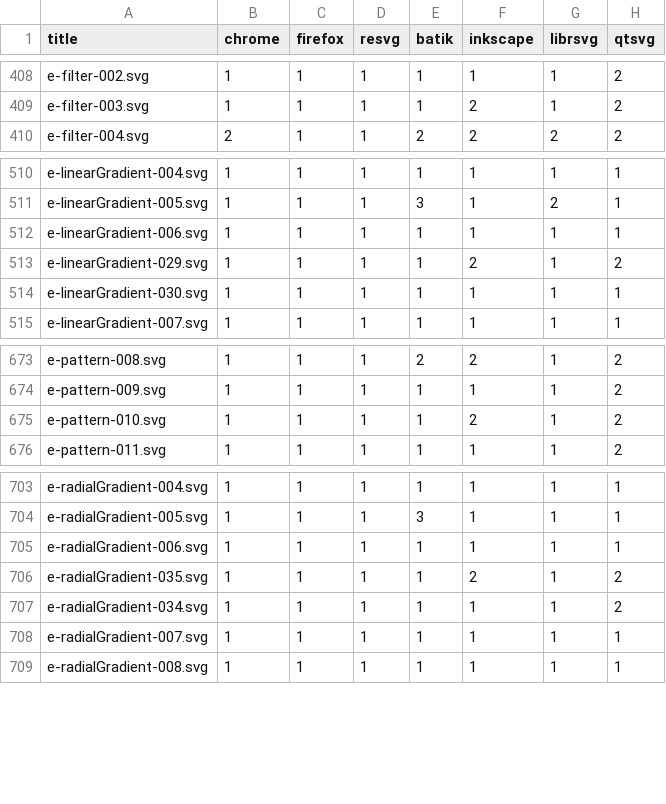
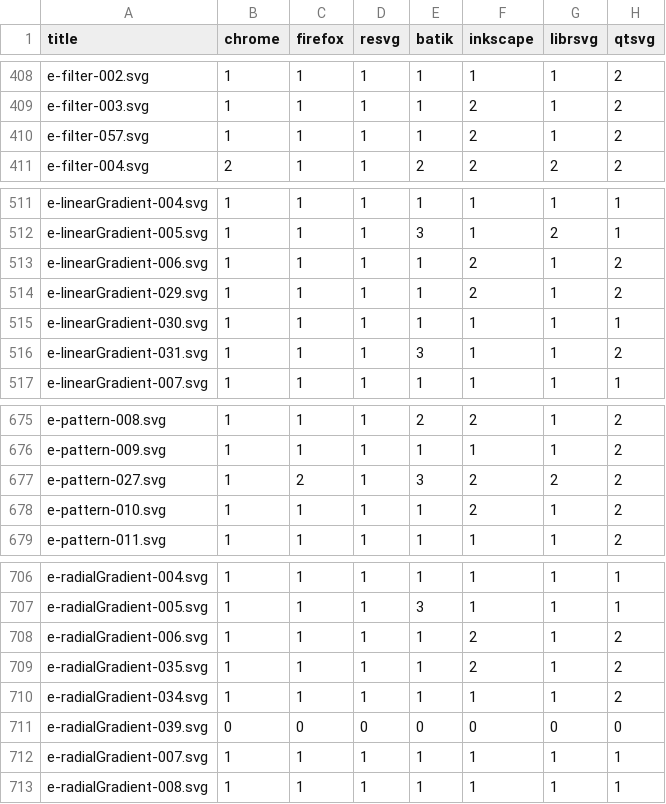
Before and after one commit to RazrFalcon/resvg-test-suite, a CSV file: results.csv, drawn as a sheet; only a part is shown, gaps mark what is left out.

```diff
--- a/results.csv
+++ b/results.csv
@@ -409,2 +409,3 @@ e-filter-002.svg,1,1,1,1,1,1,2
 e-filter-003.svg,1,1,1,1,2,1,2
+e-filter-057.svg,1,1,1,1,2,1,2
 e-filter-004.svg,2,1,1,2,2,2,2
@@ -511,5 +512,6 @@ e-linearGradient-004.svg,1,1,1,1,1,1,1
 e-linearGradient-005.svg,1,1,1,3,1,2,1
-e-linearGradient-006.svg,1,1,1,1,1,1,1
+e-linearGradient-006.svg,1,1,1,1,2,1,2
 e-linearGradient-029.svg,1,1,1,1,2,1,2
 e-linearGradient-030.svg,1,1,1,1,1,1,1
+e-linearGradient-031.svg,1,1,1,3,1,1,2
 e-linearGradient-007.svg,1,1,1,1,1,1,1
@@ -674,2 +676,3 @@ e-pattern-008.svg,1,1,1,2,2,1,2
 e-pattern-009.svg,1,1,1,1,1,1,2
+e-pattern-027.svg,1,2,1,3,2,2,2
 e-pattern-010.svg,1,1,1,1,2,1,2
@@ -704,5 +707,6 @@ e-radialGradient-004.svg,1,1,1,1,1,1,1
 e-radialGradient-005.svg,1,1,1,3,1,1,1
-e-radialGradient-006.svg,1,1,1,1,1,1,1
+e-radialGradient-006.svg,1,1,1,1,2,1,2
 e-radialGradient-035.svg,1,1,1,1,2,1,2
 e-radialGradient-034.svg,1,1,1,1,1,1,2
+e-radialGradient-039.svg,0,0,0,0,0,0,0
 e-radialGradient-007.svg,1,1,1,1,1,1,1
```
Also changed, not shown: 14 other files.
